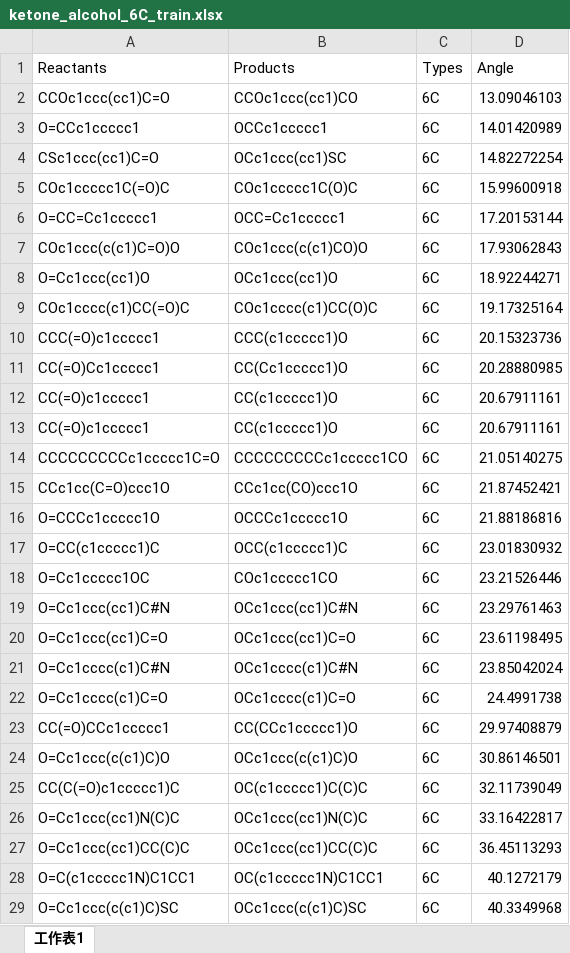
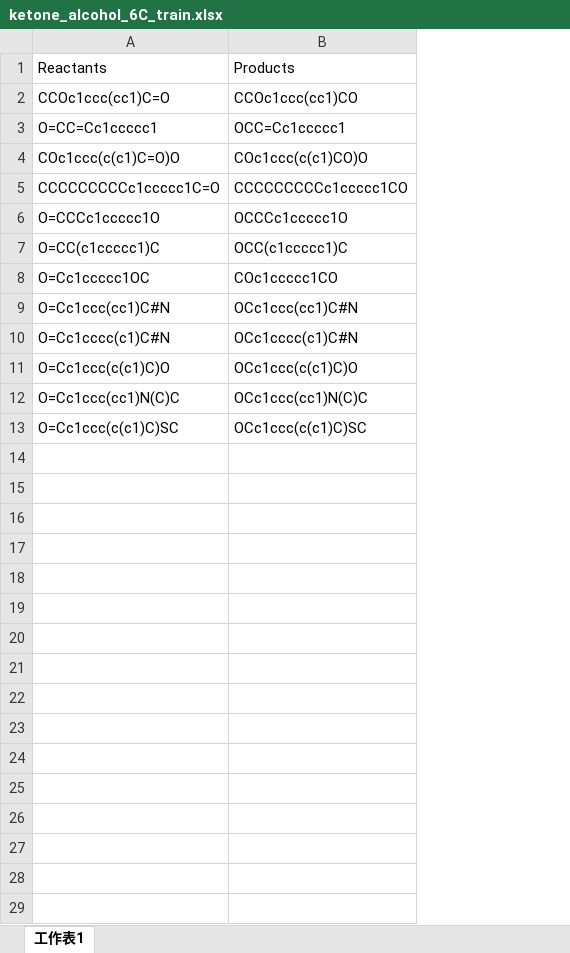
Before and after one commit to UWDIRECT-2019/DarKnight, an Excel workbook: database/classified_reaction_types/ketone_alcohol/ketone_alcohol_6C_train.xlsx, sheet 工作表1, drawn as a sheet; only a part is shown; values as stored, in another font and other column widths than the file's, no borders; removed rows and columns are numbered as before the commit, all else as after; the diff covers the shown part only; the diff names each change by its address in the sheet, - before the commit and + after, or states it on an @@ line.

```diff
--- a/database/classified_reaction_types/ketone_alcohol/ketone_alcohol_6C_train.xlsx (sheet 工作表1)
+++ b/database/classified_reaction_types/ketone_alcohol/ketone_alcohol_6C_train.xlsx (sheet 工作表1)
-column C, rows 1-2: Types | 6C; rows 6-7: 6C | 6C; row 14: 6C; rows 16-19: all 6C; row 21: 6C; row 24: 6C; row 26: 6C; row 29: 6C
-column D, rows 1-2: Angle | 13.09046103; rows 6-7: 17.20153144 | 17.93062843; row 14: 21.05140275; rows 16-19: 21.88186816 | 23.01830932 | 23.21526446 | 23.29761463; row 21: 23.85042024; row 24: 30.86146501; row 26: 33.16422817; row 29: 40.3349968
-row 3: O=CCc1ccccc1 | OCCc1ccccc1 | 6C | 14.01420989
-row 4: CSc1ccc(cc1)C=O | OCc1ccc(cc1)SC | 6C | 14.82272254
-row 5: COc1ccccc1C(=O)C | COc1ccccc1C(O)C | 6C | 15.99600918
-row 8: O=Cc1ccc(cc1)O | OCc1ccc(cc1)O | 6C | 18.92244271
-row 9: COc1cccc(c1)CC(=O)C | COc1cccc(c1)CC(O)C | 6C | 19.17325164
-row 10: CCC(=O)c1ccccc1 | CCC(c1ccccc1)O | 6C | 20.15323736
-row 11: CC(=O)Cc1ccccc1 | CC(Cc1ccccc1)O | 6C | 20.28880985
-row 12: CC(=O)c1ccccc1 | CC(c1ccccc1)O | 6C | 20.67911161
-row 13: CC(=O)c1ccccc1 | CC(c1ccccc1)O | 6C | 20.67911161
-row 15: CCc1cc(C=O)ccc1O | CCc1cc(CO)ccc1O | 6C | 21.87452421
-row 20: O=Cc1ccc(cc1)C=O | OCc1ccc(cc1)C=O | 6C | 23.61198495
-row 22: O=Cc1cccc(c1)C=O | OCc1cccc(c1)C=O | 6C | 24.4991738
-row 23: CC(=O)CCc1ccccc1 | CC(CCc1ccccc1)O | 6C | 29.97408879
-row 25: CC(C(=O)c1ccccc1)C | OC(c1ccccc1)C(C)C | 6C | 32.11739049
-row 27: O=Cc1ccc(cc1)CC(C)C | OCc1ccc(cc1)CC(C)C | 6C | 36.45113293
-row 28: O=C(c1ccccc1N)C1CC1 | OC(c1ccccc1N)C1CC1 | 6C | 40.1272179
```
Also changed, not shown: 3 removed rows elsewhere in this sheet, database/classified_reaction_types/ketone_alcohol/ketone_alcohol_6C_test.xlsx, 4 other files.
